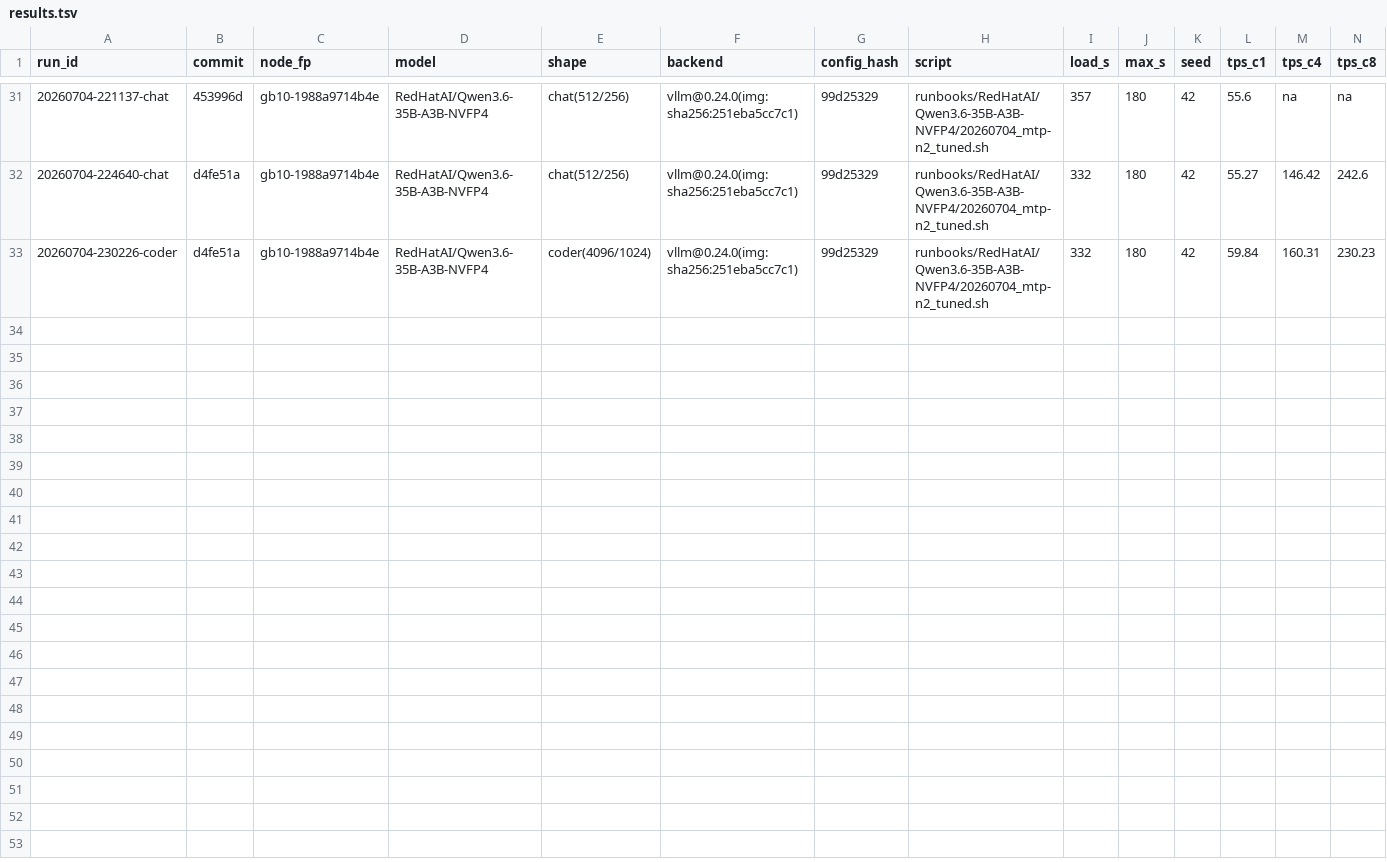
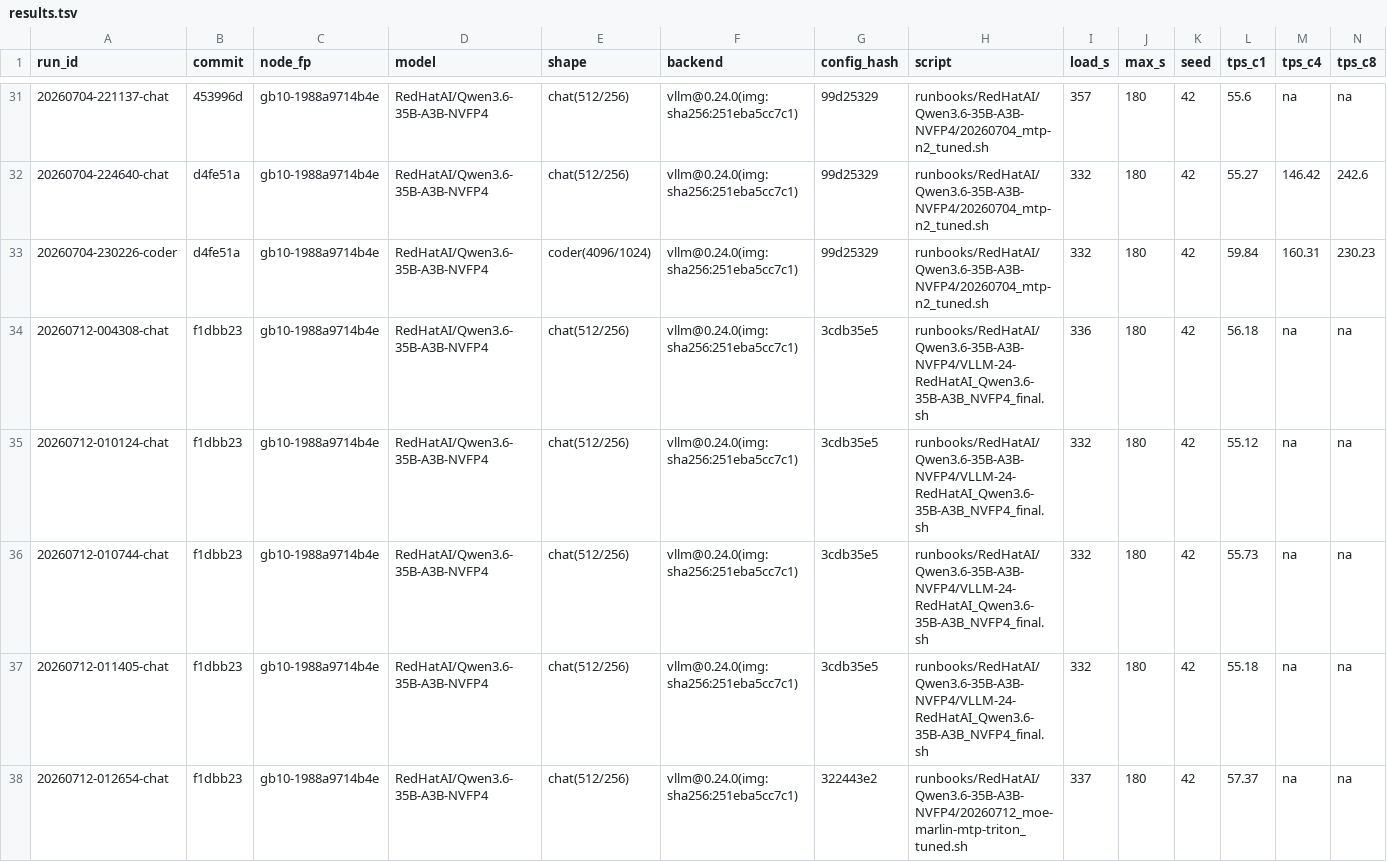
Before and after one commit to josephkern/autohomelab, a TSV file: results/gb10-1988a9714b4e/RedHatAI/Qwen3.6-35B-A3B-NVFP4/results.tsv, drawn as a sheet; only a part is shown, gaps mark what is left out; rows hold the shown columns only; the diff covers the shown part only; the diff names each change by its address in the sheet, - before the commit and + after, or states it on an @@ line.

```diff
--- a/results/gb10-1988a9714b4e/RedHatAI/Qwen3.6-35B-A3B-NVFP4/results.tsv
+++ b/results/gb10-1988a9714b4e/RedHatAI/Qwen3.6-35B-A3B-NVFP4/results.tsv
+row 34: 20260712-004308-chat | f1dbb23 | gb10-1988a9714b4e | RedHatAI/Qwen3.6-35B-A3B-NVFP4 | chat(512/256) | vllm@0.24.0(img:sha256:251eba5cc7c1) | 3cdb35e5 | runbooks/RedHatAI/Qwen3.6-35B-A3B-NVFP4/VLLM-24-RedHatAI_Qwen3.6-35B-A3B_NVFP4_final.sh | 336 | 180 | 42 | 56.18 | na | na
+row 35: 20260712-010124-chat | f1dbb23 | gb10-1988a9714b4e | RedHatAI/Qwen3.6-35B-A3B-NVFP4 | chat(512/256) | vllm@0.24.0(img:sha256:251eba5cc7c1) | 3cdb35e5 | runbooks/RedHatAI/Qwen3.6-35B-A3B-NVFP4/VLLM-24-RedHatAI_Qwen3.6-35B-A3B_NVFP4_final.sh | 332 | 180 | 42 | 55.12 | na | na
+row 36: 20260712-010744-chat | f1dbb23 | gb10-1988a9714b4e | RedHatAI/Qwen3.6-35B-A3B-NVFP4 | chat(512/256) | vllm@0.24.0(img:sha256:251eba5cc7c1) | 3cdb35e5 | runbooks/RedHatAI/Qwen3.6-35B-A3B-NVFP4/VLLM-24-RedHatAI_Qwen3.6-35B-A3B_NVFP4_final.sh | 332 | 180 | 42 | 55.73 | na | na
+row 37: 20260712-011405-chat | f1dbb23 | gb10-1988a9714b4e | RedHatAI/Qwen3.6-35B-A3B-NVFP4 | chat(512/256) | vllm@0.24.0(img:sha256:251eba5cc7c1) | 3cdb35e5 | runbooks/RedHatAI/Qwen3.6-35B-A3B-NVFP4/VLLM-24-RedHatAI_Qwen3.6-35B-A3B_NVFP4_final.sh | 332 | 180 | 42 | 55.18 | na | na
+row 38: 20260712-012654-chat | f1dbb23 | gb10-1988a9714b4e | RedHatAI/Qwen3.6-35B-A3B-NVFP4 | chat(512/256) | vllm@0.24.0(img:sha256:251eba5cc7c1) | 322443e2 | runbooks/RedHatAI/Qwen3.6-35B-A3B-NVFP4/20260712_moe-marlin-mtp-triton_tuned.sh | 337 | 180 | 42 | 57.37 | na | na
```
Also changed, not shown: 5 added rows elsewhere in this file, 3 other files.
